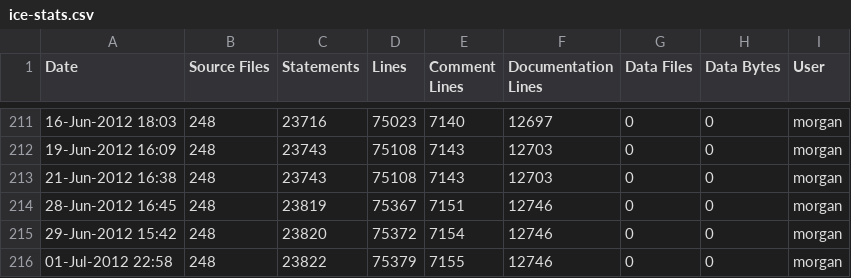
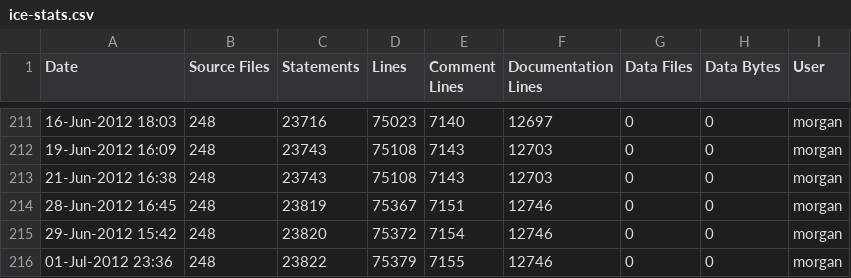
Before and after one commit to A7med-Shoukry/g3d, a CSV file: G3D9/G3D.lib/ice-stats.csv, drawn as a sheet; only a part is shown, gaps mark what is left out.

Commit message:
git-svn-id: https://g3d.svn.sourceforge.net/svnroot/g3d@1374 ef0428c2-0c16-0410-9f3f-d710ca1f8061

```diff
--- a/G3D9/G3D.lib/ice-stats.csv
+++ b/G3D9/G3D.lib/ice-stats.csv
@@ -215,2 +215,2 @@
 29-Jun-2012 15:42,248,23820,75372,7154,12746,0,0,"morgan",""
-01-Jul-2012 22:58,248,23822,75379,7155,12746,0,0,"morgan",""
+01-Jul-2012 23:36,248,23822,75379,7155,12746,0,0,"morgan",""
```
Also changed, not shown: G3D9/GLG3D.lib/ice-stats.csv, 2 other files.
